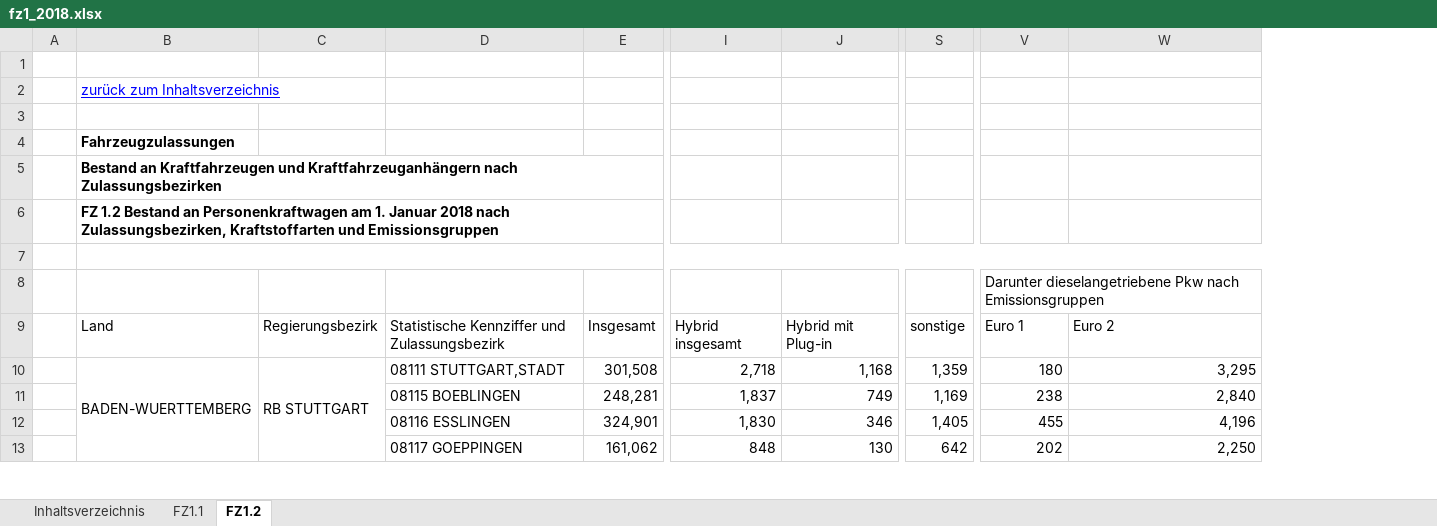
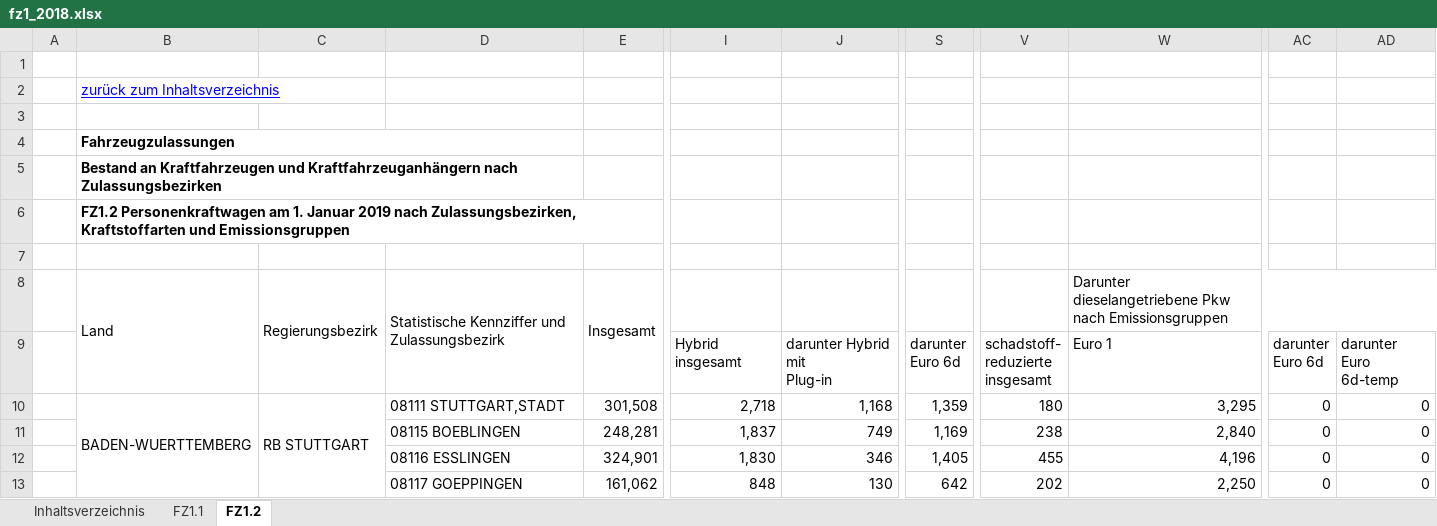
Before and after one commit to masumovic/Datenwissenschaftlair, an Excel workbook: Data/fz1_2018.xlsx, sheet FZ1.2, drawn as a sheet; only a part is shown, gaps mark what is left out; values as stored, in another font and other column widths than the file's, no borders; removed rows and columns are numbered as before the commit, all else as after; rows hold the shown columns only; ↵ is a line break in a cell; the diff covers the shown part only; the diff names each change by its address in the sheet, - before the commit and + after, or states it on an @@ line.

Commit message:
A decade of PKW data!
I fixed the issue where the importing function would not work with 2018

```diff
--- a/Data/fz1_2018.xlsx (sheet FZ1.2)
+++ b/Data/fz1_2018.xlsx (sheet FZ1.2)
+column AC, rows 9-13: darunter ↵ Euro 6d | 0 | 0 | 0 | 0
+column AD, rows 9-13: darunter ↵ Euro 6d-temp | 0 | 0 | 0 | 0
+B4:D4 merged
+B5:D5 merged
-B6: FZ 1.2 Bestand an Personenkraftwagen am 1. Januar 2018 nach Zulassungsbezirken,…
+B6: FZ1.2 Personenkraftwagen am 1. Januar 2019 nach Zulassungsbezirken,…
-B7:AD7 merged
-row 8:  |  |  |  |  |  |  |  | Darunter dieselangetriebene Pkw nach Emissionsgruppen
+row 8:  | Land | Regierungsbezirk | Statistische Kennziffer und Zulassungsbezirk | Insgesamt |  |  |  |  | Darunter dieselangetriebene Pkw nach Emissionsgruppen
-B9: Land
+B9: (empty)
-C9: Regierungsbezirk
+C9: (empty)
-D9: Statistische Kennziffer und Zulassungsbezirk
+D9: (empty)
-E9: Insgesamt
+E9: (empty)
-I9: Hybrid insgesamt
+I9: Hybrid ↵ insgesamt
-J9: Hybrid mit Plug-in
+J9: darunter Hybrid mit ↵ Plug-in
-S9: sonstige
+S9: darunter ↵ Euro 6d
-V9: Euro 1
+V9: schadstoff- ↵ reduzierte ↵ insgesamt
-W9: Euro 2
+W9: Euro 1
```
Also changed, not shown: 9 edited cells elsewhere in this sheet, sheet FZ1.1, sheet Inhaltsverzeichnis, 8 other files.
